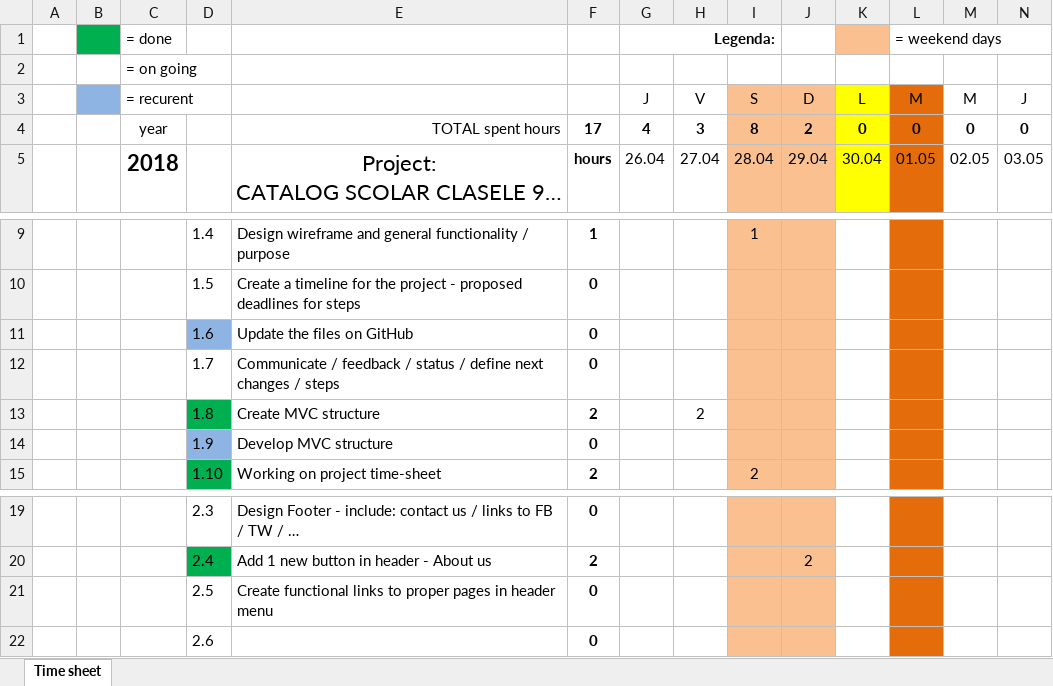
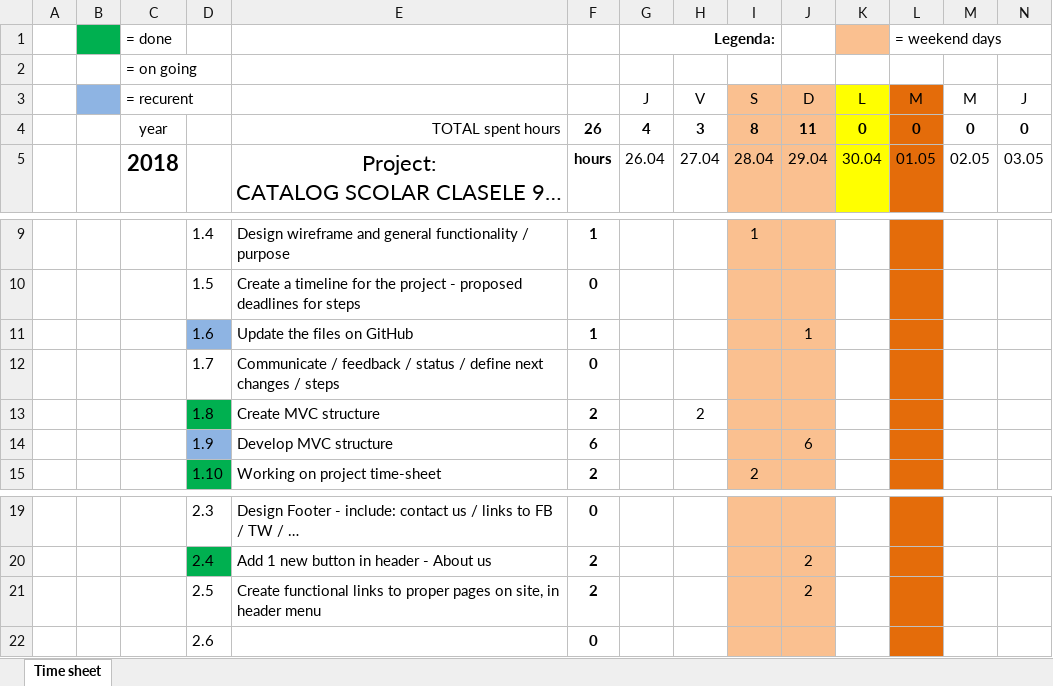
Before and after one commit to marianmircea/Catalog_v2, an Excel workbook: useful/time_sheet.xlsx, sheet Time sheet, drawn as a sheet; only a part is shown, gaps mark what is left out; long unchanged cells end in …; values as stored, in another font and other column widths than the file's, no borders; removed rows and columns are numbered as before the commit, all else as after; rows hold the shown columns only; the diff names each change by its address in the sheet, - before the commit and + after, or states it on an @@ line.

```diff
--- a/useful/time_sheet.xlsx (sheet Time sheet)
+++ b/useful/time_sheet.xlsx (sheet Time sheet)
-F4: 17
+F4: 26
-J4: 2
+J4: 11
-F11: 0
+F11: 1
-J11: (empty)
+J11: 1
-F14: 0
+F14: 6
-J14: (empty)
+J14: 6
-row 21:  |  |  | 2.5 | Create functional links to proper pages in header menu | 0
+row 21:  |  |  | 2.5 | Create functional links to proper pages on site, in header menu | 2 |  |  |  | 2
```
Also changed, not shown: 9 other files.
